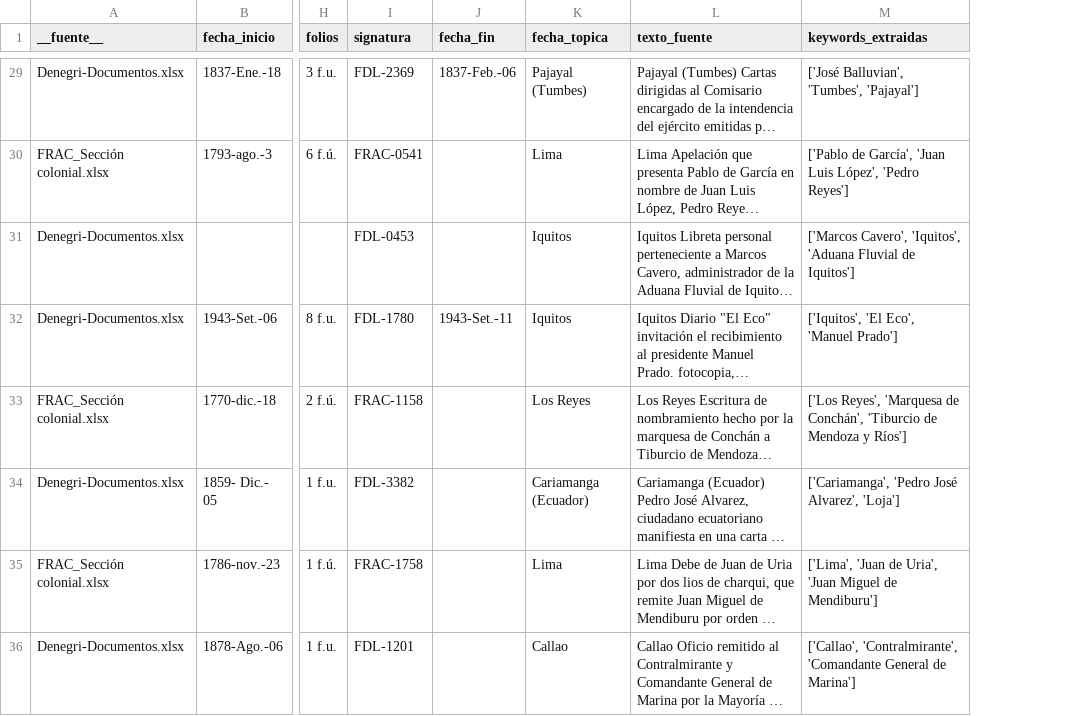
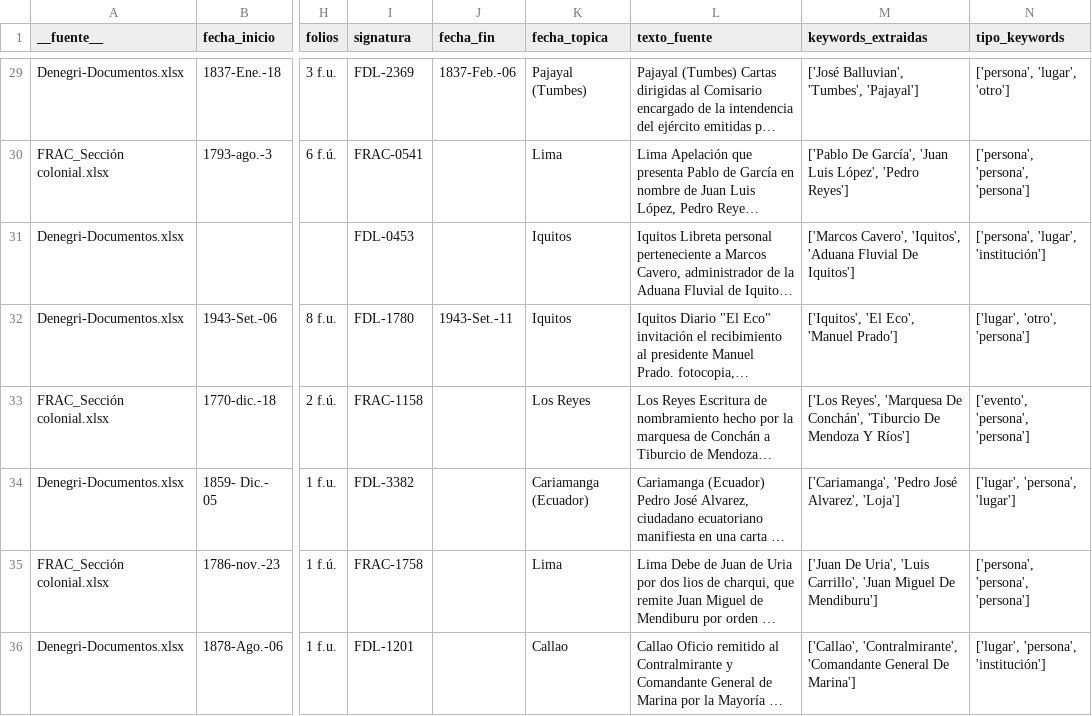
Before and after one commit to javiervzpucp/metadatos-archivo, a CSV file: catalogo_con_keywords.csv, drawn as a sheet; only a part is shown, gaps mark what is left out; long unchanged cells end in …; the diff covers the shown part only; the diff names each change by its address in the sheet, - before the commit and + after, or states it on an @@ line.

```diff
--- a/catalogo_con_keywords.csv
+++ b/catalogo_con_keywords.csv
+column N (tipo_keywords), rows 29-36: ['persona', 'lugar', 'otro'] | ['persona', 'persona', 'persona'] | ['persona', 'lugar', 'institución'] | ['lugar', 'otro', 'persona'] | ['evento', 'persona', 'persona'] | ['lugar', 'persona', 'lugar'] | ['persona', 'persona', 'persona'] | ['lugar', 'persona', 'institución']
-M30 (keywords_extraidas): ['Pablo de García', 'Juan…
+M30 (keywords_extraidas): ['Pablo De García', 'Juan…
-M31 (keywords_extraidas): …'Aduana Fluvial de Iquitos']
+M31 (keywords_extraidas): …'Aduana Fluvial De Iquitos']
-M33 (keywords_extraidas): …Reyes', 'Marquesa de Conchán', 'Tiburcio de Mendoza y Ríos']
+M33 (keywords_extraidas): …Reyes', 'Marquesa De Conchán', 'Tiburcio De Mendoza Y Ríos']
-M35 (keywords_extraidas): ['Lima', 'Juan de Uria', 'Juan Miguel de Mendiburu']
+M35 (keywords_extraidas): ['Juan De Uria', 'Luis Carrillo', 'Juan Miguel De Mendiburu']
-M36 (keywords_extraidas): …'Comandante General de Marina']
+M36 (keywords_extraidas): …'Comandante General De Marina']
```
Also changed, not shown: 61 edited cells elsewhere in this file, 6 other files.
